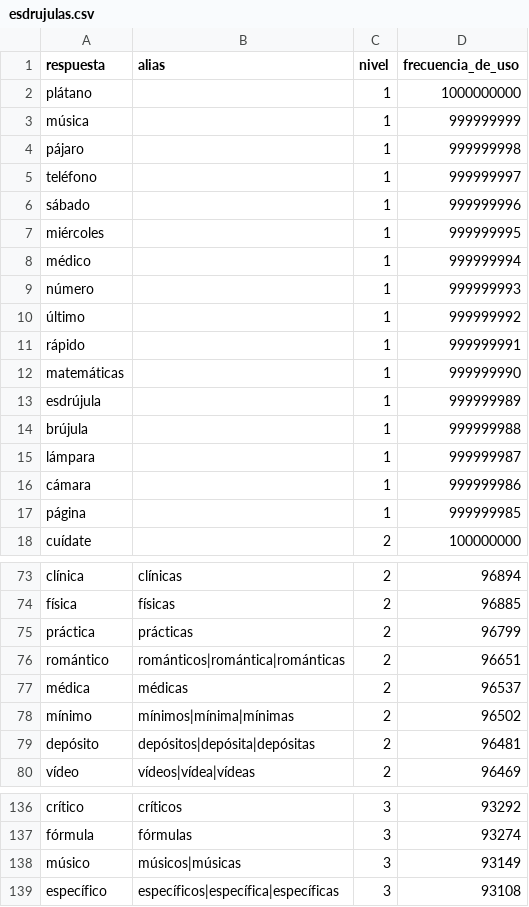
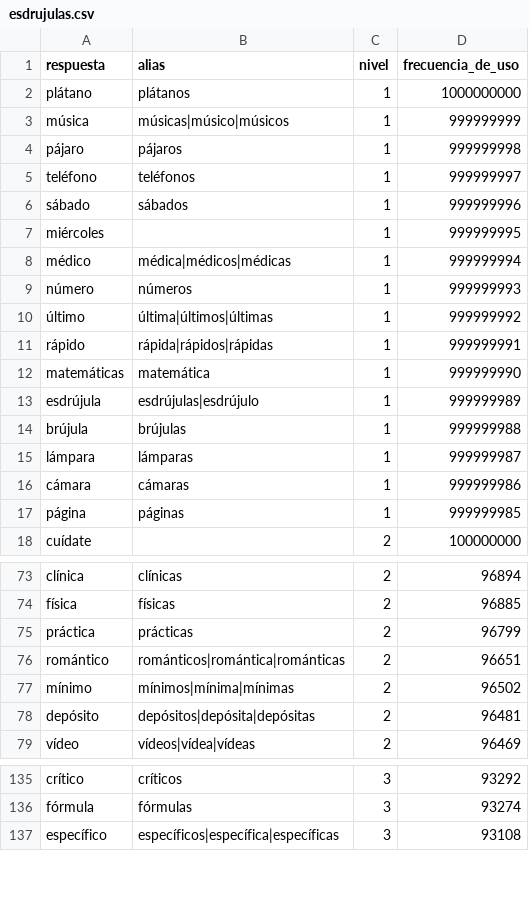
Before and after one commit to norahmartinn/sabihondo, a CSV file: datos/siete/esdrujulas.csv, drawn as a sheet; only a part is shown, gaps mark what is left out; the diff covers the shown part only.

Commit message:
Esdrújulas: femeninos y plurales también en las del nivel 1

```diff
--- a/datos/siete/esdrujulas.csv
+++ b/datos/siete/esdrujulas.csv
@@ -1,18 +1,18 @@
 respuesta;alias;nivel;frecuencia_de_uso
-plátano;;1;1000000000
-música;;1;999999999
-pájaro;;1;999999998
-teléfono;;1;999999997
-sábado;;1;999999996
+plátano;plátanos;1;1000000000
+música;músicas|músico|músicos;1;999999999
+pájaro;pájaros;1;999999998
+teléfono;teléfonos;1;999999997
+sábado;sábados;1;999999996
 miércoles;;1;999999995
-médico;;1;999999994
-número;;1;999999993
-último;;1;999999992
-rápido;;1;999999991
-matemáticas;;1;999999990
-esdrújula;;1;999999989
-brújula;;1;999999988
-lámpara;;1;999999987
-cámara;;1;999999986
-página;;1;999999985
+médico;médica|médicos|médicas;1;999999994
+número;números;1;999999993
+último;última|últimos|últimas;1;999999992
+rápido;rápida|rápidos|rápidas;1;999999991
+matemáticas;matemática;1;999999990
+esdrújula;esdrújulas|esdrújulo;1;999999989
+brújula;brújulas;1;999999988
+lámpara;lámparas;1;999999987
+cámara;cámaras;1;999999986
+página;páginas;1;999999985
 cuídate;;2;100000000
@@ -76,3 +76,2 @@ práctica;prácticas;2;96799
 romántico;románticos|romántica|románticas;2;96651
-médica;médicas;2;96537
 mínimo;mínimos|mínima|mínimas;2;96502
@@ -137,3 +136,2 @@ crítico;críticos;3;93292
 fórmula;fórmulas;3;93274
-músico;músicos|músicas;3;93149
 específico;específicos|específica|específicas;3;93108
```
Also changed, not shown: 2 removed rows and 1 edited cell elsewhere in this file, 3 other files.
